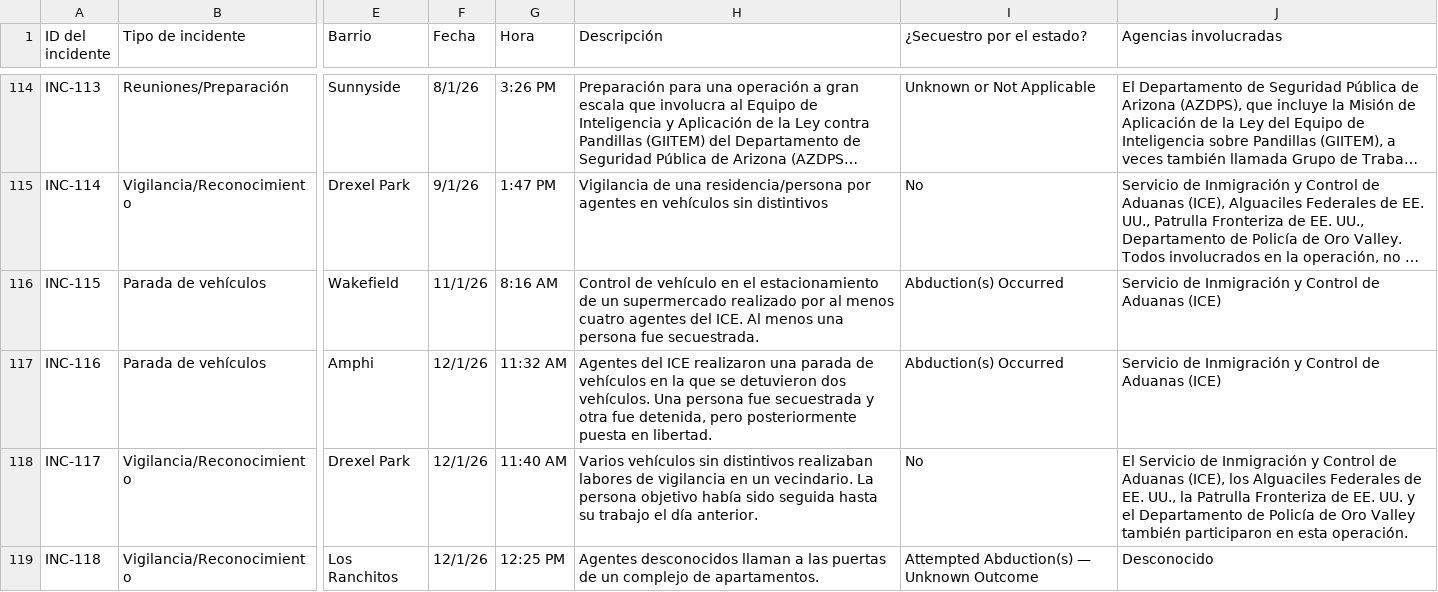
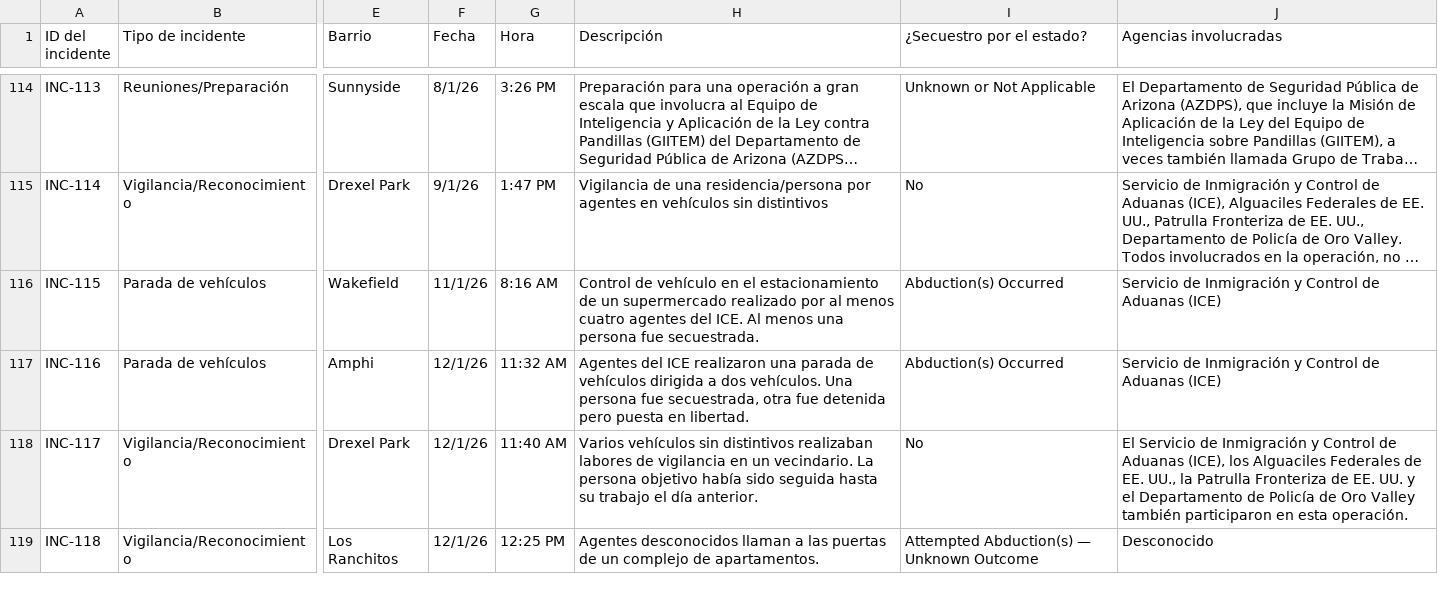
Before and after one commit to TucsonMigraMap/Migra-Map-Data, a CSV file: data_spanish_latest.csv, drawn as a sheet; only a part is shown, gaps mark what is left out; long unchanged cells end in …; the diff covers the shown part only; the diff names each change by its address in the sheet, - before the commit and + after, or states it on an @@ line.

```diff
--- a/data_spanish_latest.csv
+++ b/data_spanish_latest.csv
-H117 (Descripción): …de vehículos en la que se detuvieron dos vehículos. Una persona fue secuestrada y otra fue detenida, pero posteriormente puesta en…
+H117 (Descripción): …de vehículos dirigida a dos vehículos. Una persona fue secuestrada, otra fue detenida pero puesta en…
```
Also changed, not shown: 10 edited cells elsewhere in this file, data_spanish.csv.
